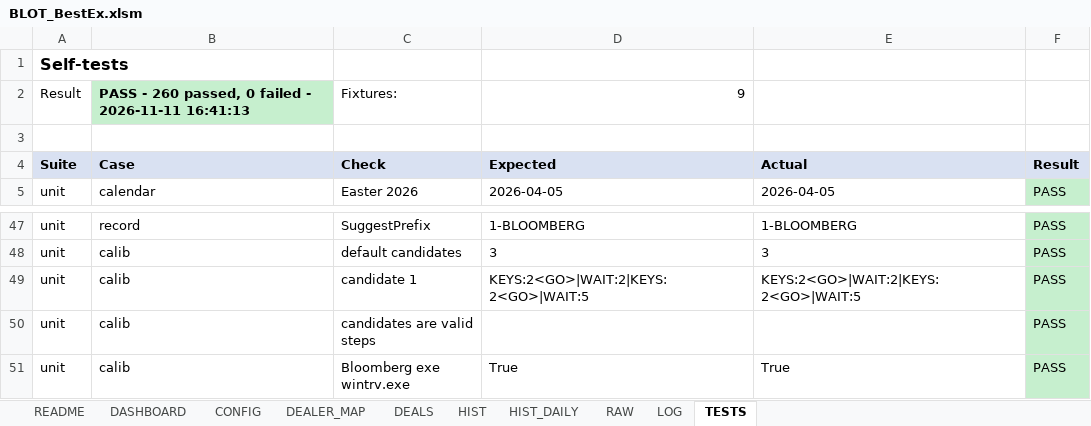
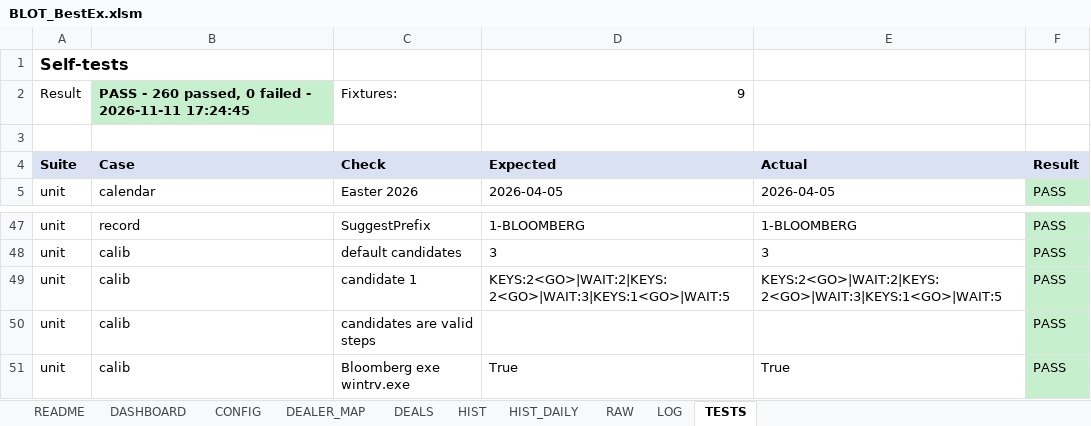
Before and after one commit to mecoserra2008/BLOT-2-AUTOMATOR, an Excel workbook: dist/BLOT_BestEx.xlsm, sheet TESTS, drawn as a sheet; only a part is shown, gaps mark what is left out; values as stored, in another font and other column widths than the file's, no borders; the diff names each change by its address in the sheet, - before the commit and + after, or states it on an @@ line.

```diff
--- a/dist/BLOT_BestEx.xlsm (sheet TESTS)
+++ b/dist/BLOT_BestEx.xlsm (sheet TESTS)
-B2: …- 2026-11-11 16:41:13
+B2: …- 2026-11-11 17:24:45
-D49: KEYS:2<GO>|WAIT:2|KEYS:2<GO>|WAIT:5
+D49: KEYS:2<GO>|WAIT:2|KEYS:2<GO>|WAIT:3|KEYS:1<GO>|WAIT:5
-E49: KEYS:2<GO>|WAIT:2|KEYS:2<GO>|WAIT:5
+E49: KEYS:2<GO>|WAIT:2|KEYS:2<GO>|WAIT:3|KEYS:1<GO>|WAIT:5
```
Also changed, not shown: sheet LOG, sheet CONFIG, charts or pictures, 2 other files.
